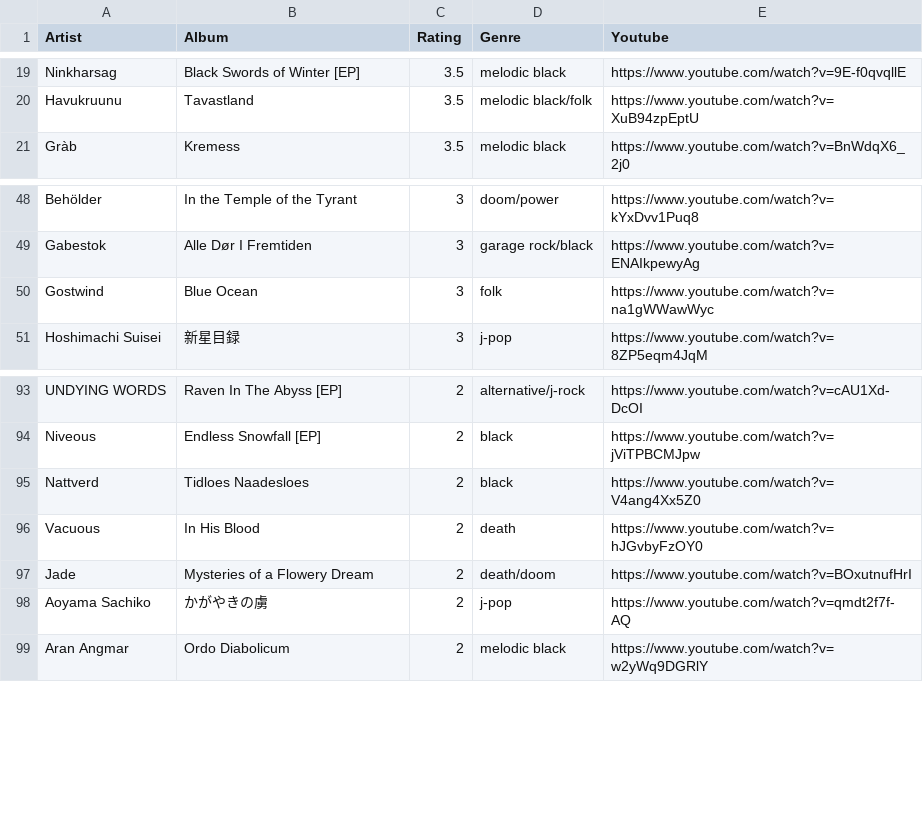
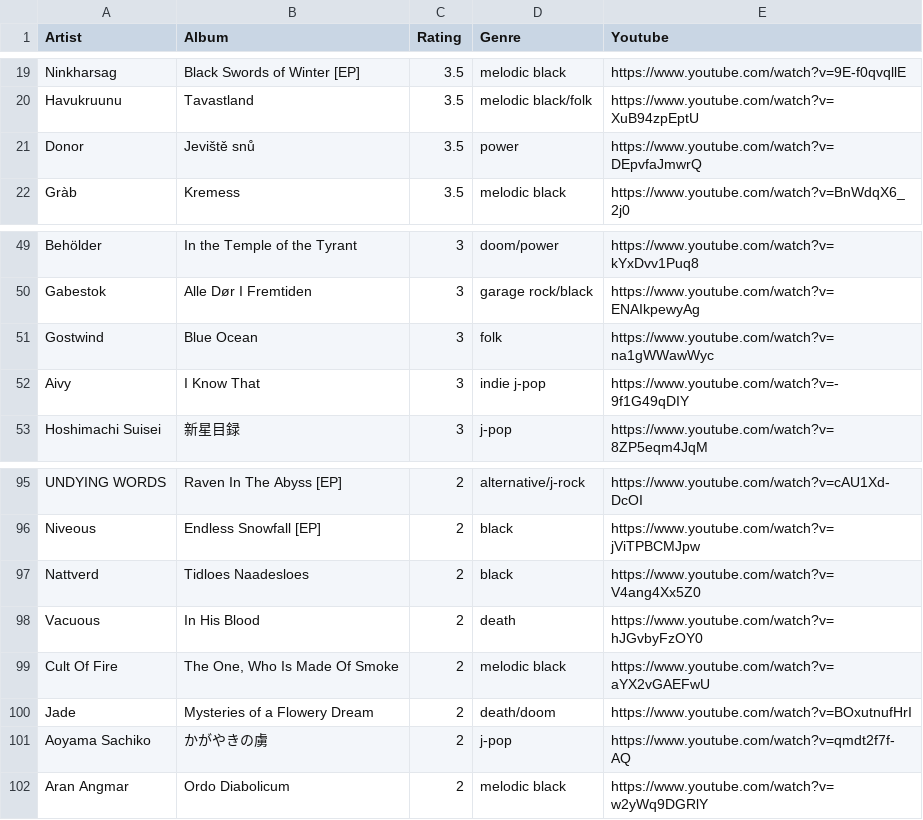
Before and after one commit to the-cassiopeia/albums2025, a CSV file: albums.csv, drawn as a sheet; only a part is shown, gaps mark what is left out.

```diff
--- a/albums.csv
+++ b/albums.csv
@@ -20,2 +20,3 @@ Ninkharsag,Black Swords of Winter [EP],3.5,melodic black,https://www.youtube.com
 Havukruunu,Tavastland,3.5,melodic black/folk,https://www.youtube.com/watch?v=XuB94zpEptU
+Donor,Jeviště snů,3.5,power,https://www.youtube.com/watch?v=DEpvfaJmwrQ
 Gràb,Kremess,3.5,melodic black,https://www.youtube.com/watch?v=BnWdqX6_2j0
@@ -50,2 +51,3 @@ Gabestok,Alle Dør I Fremtiden,3,garage rock/black,https://www.youtube.com/watch
 Gostwind,Blue Ocean,3,folk,https://www.youtube.com/watch?v=na1gWWawWyc
+Aivy,I Know That,3,indie j-pop,https://www.youtube.com/watch?v=-9f1G49qDIY
 Hoshimachi Suisei,新星目録,3,j-pop,https://www.youtube.com/watch?v=8ZP5eqm4JqM
@@ -96,2 +98,3 @@ Nattverd,Tidloes Naadesloes,2,black,https://www.youtube.com/watch?v=V4ang4Xx5Z0
 Vacuous,In His Blood,2,death,https://www.youtube.com/watch?v=hJGvbyFzOY0
+Cult Of Fire,"The One, Who Is Made Of Smoke",2,melodic black,https://www.youtube.com/watch?v=aYX2vGAEFwU
 Jade,Mysteries of a Flowery Dream,2,death/doom,https://www.youtube.com/watch?v=BOxutnufHrI
```
Also changed, not shown: 2 other files.
